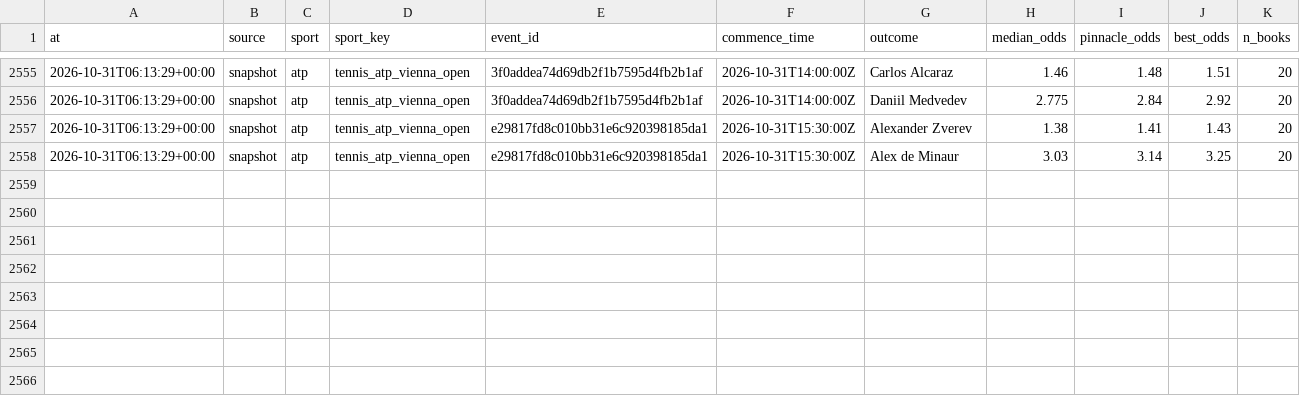
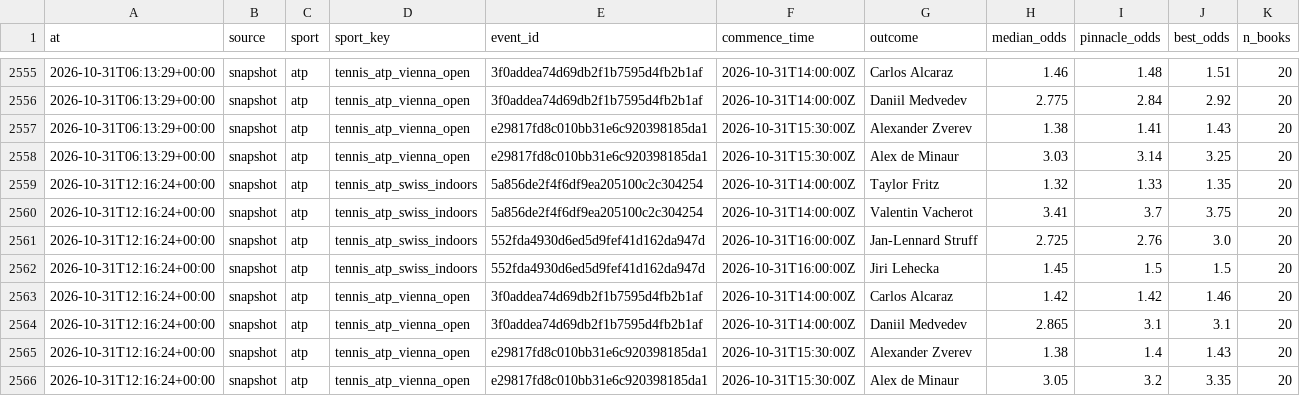
Before and after one commit to NicolasDangg/sports-prediction, a CSV file: state/odds_snapshots.csv, drawn as a sheet; only a part is shown, gaps mark what is left out; the diff names each change by its address in the sheet, - before the commit and + after, or states it on an @@ line.

```diff
--- a/state/odds_snapshots.csv
+++ b/state/odds_snapshots.csv
+row 2559: 2026-10-31T12:16:24+00:00 | snapshot | atp | tennis_atp_swiss_indoors | 5a856de2f4f6df9ea205100c2c304254 | 2026-10-31T14:00:00Z | Taylor Fritz | 1.32 | 1.33 | 1.35 | 20
+row 2560: 2026-10-31T12:16:24+00:00 | snapshot | atp | tennis_atp_swiss_indoors | 5a856de2f4f6df9ea205100c2c304254 | 2026-10-31T14:00:00Z | Valentin Vacherot | 3.41 | 3.7 | 3.75 | 20
+row 2561: 2026-10-31T12:16:24+00:00 | snapshot | atp | tennis_atp_swiss_indoors | 552fda4930d6ed5d9fef41d162da947d | 2026-10-31T16:00:00Z | Jan-Lennard Struff | 2.725 | 2.76 | 3.0 | 20
+row 2562: 2026-10-31T12:16:24+00:00 | snapshot | atp | tennis_atp_swiss_indoors | 552fda4930d6ed5d9fef41d162da947d | 2026-10-31T16:00:00Z | Jiri Lehecka | 1.45 | 1.5 | 1.5 | 20
+row 2563: 2026-10-31T12:16:24+00:00 | snapshot | atp | tennis_atp_vienna_open | 3f0addea74d69db2f1b7595d4fb2b1af | 2026-10-31T14:00:00Z | Carlos Alcaraz | 1.42 | 1.42 | 1.46 | 20
+row 2564: 2026-10-31T12:16:24+00:00 | snapshot | atp | tennis_atp_vienna_open | 3f0addea74d69db2f1b7595d4fb2b1af | 2026-10-31T14:00:00Z | Daniil Medvedev | 2.865 | 3.1 | 3.1 | 20
+row 2565: 2026-10-31T12:16:24+00:00 | snapshot | atp | tennis_atp_vienna_open | e29817fd8c010bb31e6c920398185da1 | 2026-10-31T15:30:00Z | Alexander Zverev | 1.38 | 1.4 | 1.43 | 20
+row 2566: 2026-10-31T12:16:24+00:00 | snapshot | atp | tennis_atp_vienna_open | e29817fd8c010bb31e6c920398185da1 | 2026-10-31T15:30:00Z | Alex de Minaur | 3.05 | 3.2 | 3.35 | 20
```
